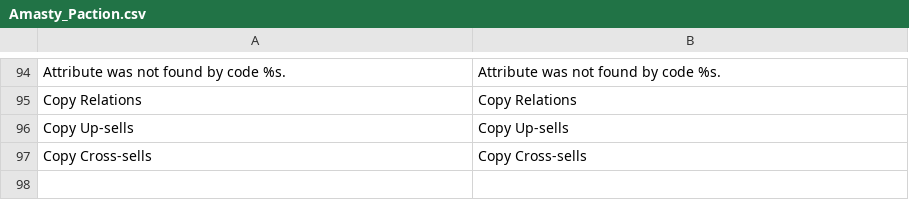
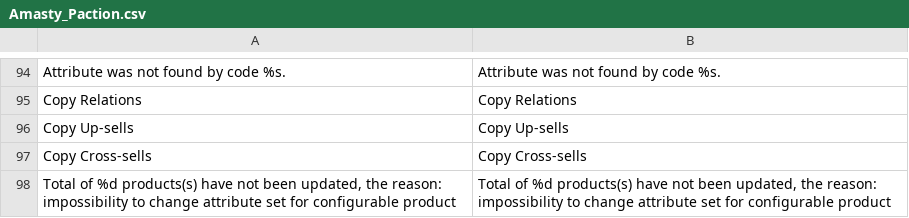
Before and after one commit to fallewi/MIS, a CSV file: webroot/app/locale/en_US/Amasty_Paction.csv, drawn as a sheet; only a part is shown, gaps mark what is left out.

Commit message:
MRS Amasty Product Mgr Toolkit update 1.4.2
Update to Amasty Product Manager Toolkit
from 1.3.2 to 1.4.2. Updates include support
for the latest Magento security patch
SUPEE-6788

```diff
--- a/webroot/app/locale/en_US/Amasty_Paction.csv
+++ b/webroot/app/locale/en_US/Amasty_Paction.csv
@@ -97 +97,2 @@
 "Copy Cross-sells","Copy Cross-sells"
+"Total of %d products(s) have not been updated, the reason: impossibility to change attribute set for configurable product","Total of %d products(s) have not been updated, the reason: impossibility to change attribute set for configurable product"
```
Also changed, not shown: 53 other files.
